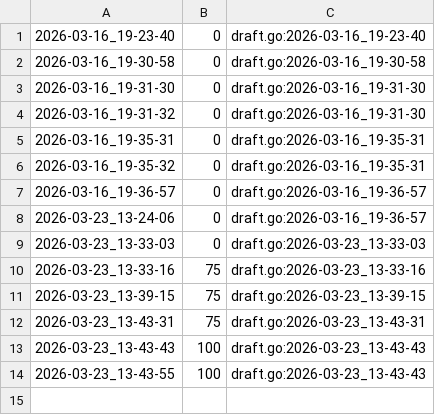
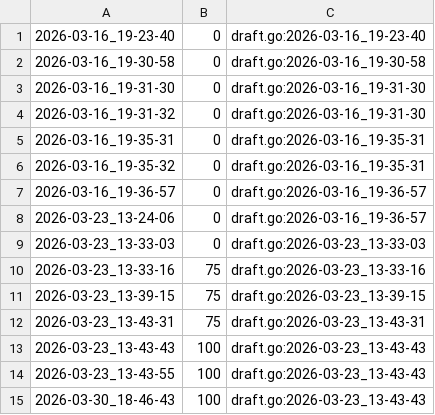
Before and after one commit to qxcode-course/ed-seg-bloco-a-Dev-Nana, a CSV file: .tko/track/ed@pedra/track.csv, drawn as a sheet.

```diff
--- a/.tko/track/ed@pedra/track.csv
+++ b/.tko/track/ed@pedra/track.csv
@@ -14 +14,2 @@
 2026-03-23_13-43-55,100,draft.go:2026-03-23_13-43-43
+2026-03-30_18-46-43,100,draft.go:2026-03-23_13-43-43
```
Also changed, not shown: .tko/track/ed@fuga/track.csv, 8 other files.
